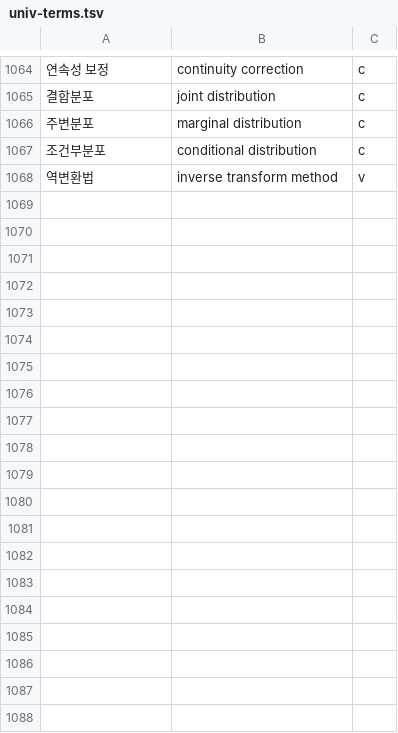
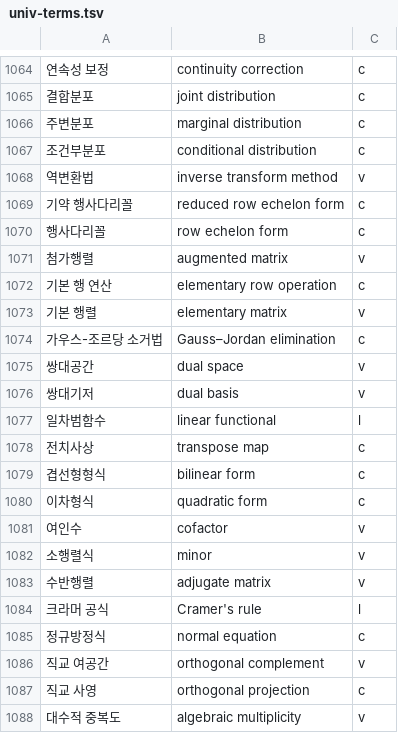
Before and after one commit to radix24/namunnip-textbook-univ, a TSV file: curricula/univ-terms.tsv, drawn as a sheet; only a part is shown, gaps mark what is left out; the diff covers the shown part only; the diff names each change by its address in the sheet, - before the commit and + after, or states it on an @@ line.

```diff
--- a/curricula/univ-terms.tsv
+++ b/curricula/univ-terms.tsv
+row 1069: 기약 행사다리꼴 | reduced row echelon form | c
+row 1070: 행사다리꼴 | row echelon form | c
+row 1071: 첨가행렬 | augmented matrix | v
+row 1072: 기본 행 연산 | elementary row operation | c
+row 1073: 기본 행렬 | elementary matrix | v
+row 1074: 가우스-조르당 소거법 | Gauss–Jordan elimination | c
+row 1075: 쌍대공간 | dual space | v
+row 1076: 쌍대기저 | dual basis | v
+row 1077: 일차범함수 | linear functional | l
+row 1078: 전치사상 | transpose map | c
+row 1079: 겹선형형식 | bilinear form | c
+row 1080: 이차형식 | quadratic form | c
+row 1081: 여인수 | cofactor | v
+row 1082: 소행렬식 | minor | v
+row 1083: 수반행렬 | adjugate matrix | v
+row 1084: 크라머 공식 | Cramer's rule | l
+row 1085: 정규방정식 | normal equation | c
+row 1086: 직교 여공간 | orthogonal complement | v
+row 1087: 직교 사영 | orthogonal projection | c
+row 1088: 대수적 중복도 | algebraic multiplicity | v
```
Also changed, not shown: 17 added rows elsewhere in this file.
